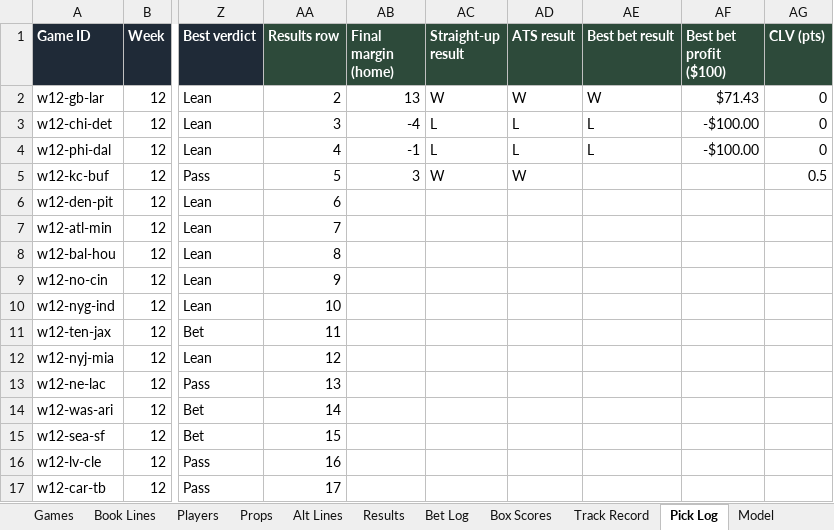
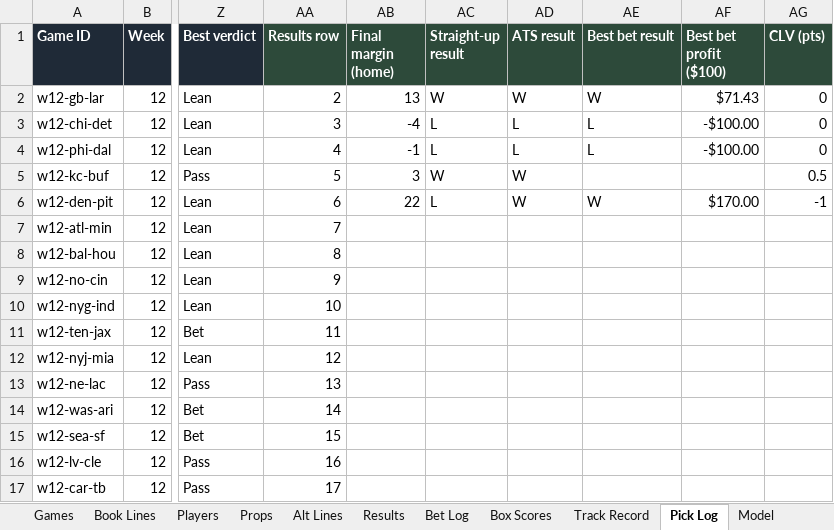
Before and after one commit to eloeser-1147/EV-Betting-Model, an Excel workbook: NFL_Pick_Model.xlsx, sheet Pick Log, drawn as a sheet; only a part is shown, gaps mark what is left out; values as stored, in another font and other column widths than the file's, no borders; the diff names each change by its address in the sheet, - before the commit and + after, or states it on an @@ line.

Commit message:
Update NFL_Pick_Model.xlsx

```diff
--- a/NFL_Pick_Model.xlsx (sheet Pick Log)
+++ b/NFL_Pick_Model.xlsx (sheet Pick Log)
-AB6 (Final margin (home)): (empty)
+AB6 (Final margin (home)): 22
-AC6 (Straight-up result): (empty)
+AC6 (Straight-up result): L
-AD6 (ATS result): (empty)
+AD6 (ATS result): W
-AE6 (Best bet result): (empty)
+AE6 (Best bet result): W
-AF6 (Best bet profit ($100)): (empty)
+AF6 (Best bet profit ($100)): $170.00
-AG6 (CLV (pts)): (empty)
+AG6 (CLV (pts)): -1
```
Also changed, not shown: sheet Bet Log, sheet Track Record, sheet Results.
